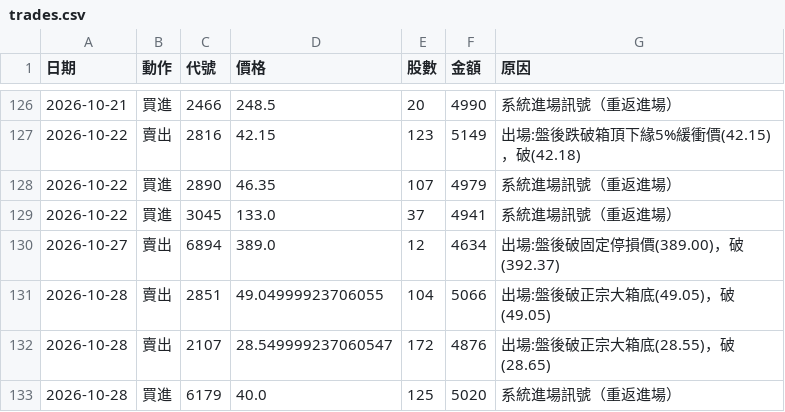
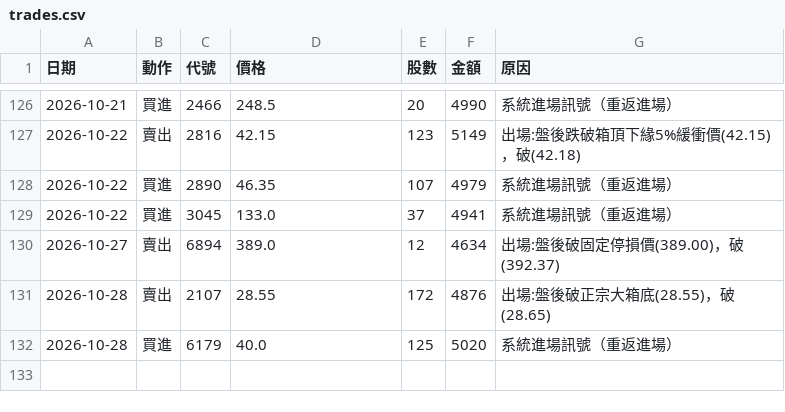
Before and after one commit to 20070117cheng/stock-box-system, a CSV file: outputs/paper/trades.csv, drawn as a sheet; only a part is shown, gaps mark what is left out.

```diff
--- a/outputs/paper/trades.csv
+++ b/outputs/paper/trades.csv
@@ -130,4 +130,3 @@
 2026-10-27,賣出,6894,389.0,12,4634,出場:盤後破固定停損價(389.00)，破(392.37)
-2026-10-28,賣出,2851,49.04999923706055,104,5066,出場:盤後破正宗大箱底(49.05)，破(49.05)
-2026-10-28,賣出,2107,28.549999237060547,172,4876,出場:盤後破正宗大箱底(28.55)，破(28.65)
+2026-10-28,賣出,2107,28.55,172,4876,出場:盤後破正宗大箱底(28.55)，破(28.65)
 2026-10-28,買進,6179,40.0,125,5020,系統進場訊號（重返進場）
```
Also changed, not shown: outputs/paper/equity.csv, 15 other files.
